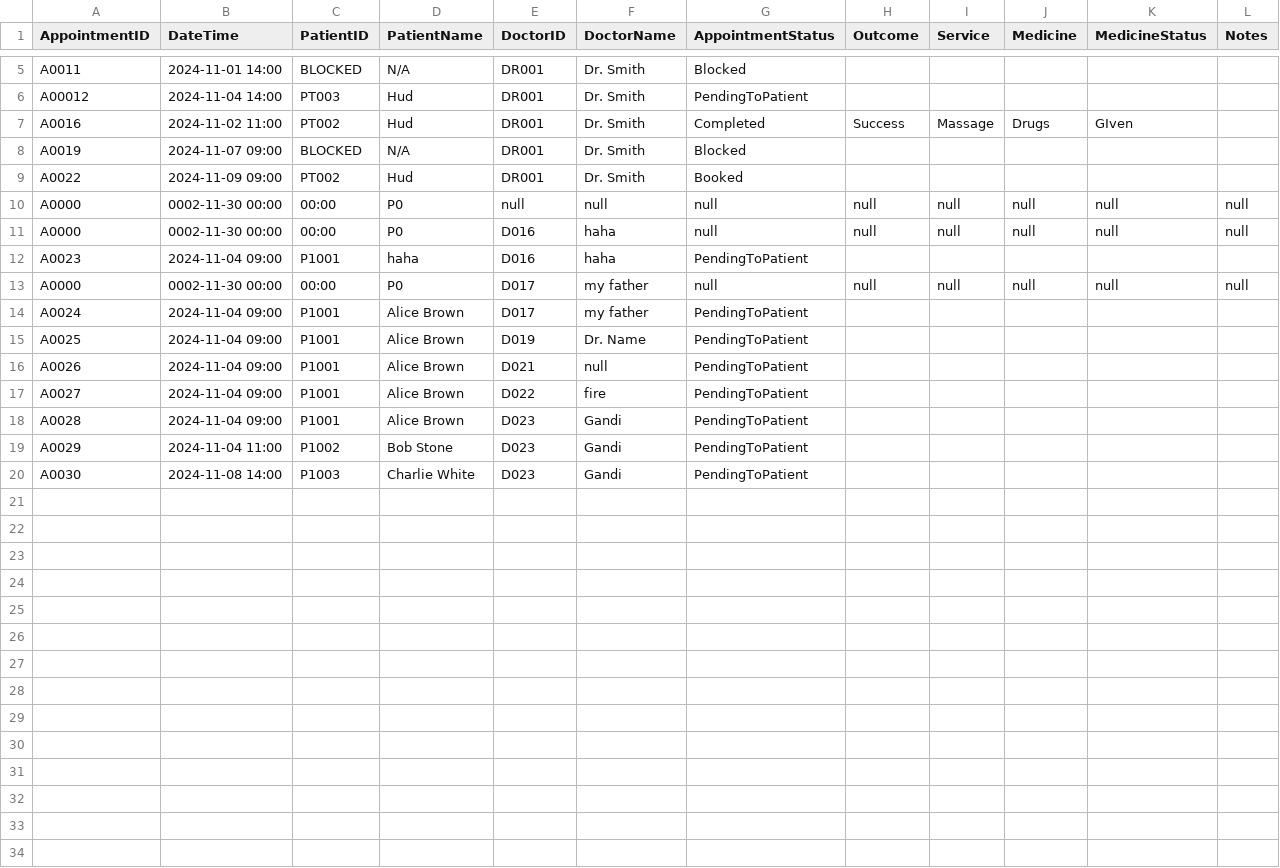
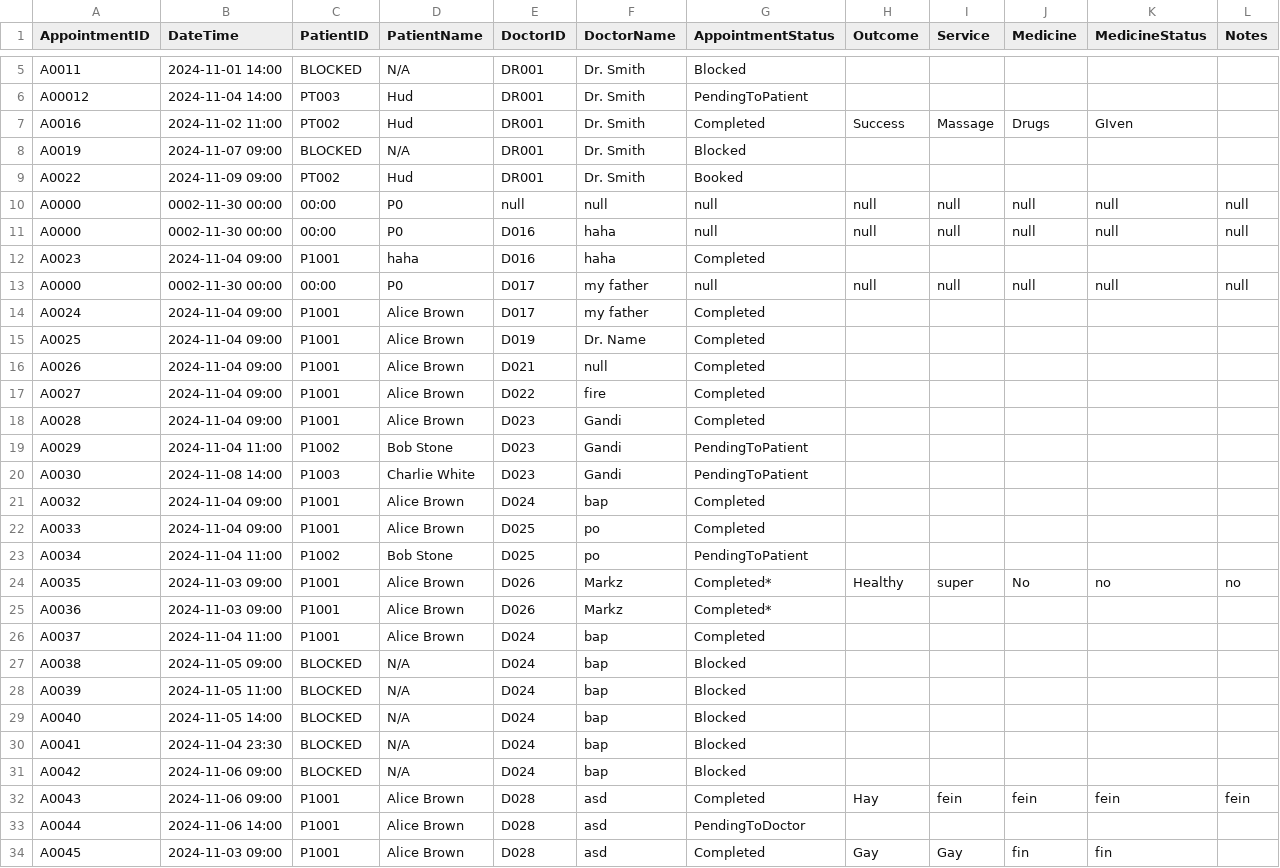
Before and after one commit to WhiteHatHud/SC2002Project, a CSV file: appointments.csv, drawn as a sheet; only a part is shown, gaps mark what is left out.

Commit message:
Commited Changes to Appt Controller and doctor UI

```diff
--- a/appointments.csv
+++ b/appointments.csv
@@ -11,10 +11,24 @@ A0000,0002-11-30 00:00,00:00,P0,null,null,null,null,null,null,null,null
 A0000,0002-11-30 00:00,00:00,P0,D016,haha,null,null,null,null,null,null
-A0023,2024-11-04 09:00,P1001,haha,D016,haha,PendingToPatient,,,,,
+A0023,2024-11-04 09:00,P1001,haha,D016,haha,Completed,,,,,
 A0000,0002-11-30 00:00,00:00,P0,D017,my father,null,null,null,null,null,null
-A0024,2024-11-04 09:00,P1001,Alice Brown,D017,my father,PendingToPatient,,,,,
-A0025,2024-11-04 09:00,P1001,Alice Brown,D019,Dr. Name,PendingToPatient,,,,,
-A0026,2024-11-04 09:00,P1001,Alice Brown,D021,null,PendingToPatient,,,,,
-A0027,2024-11-04 09:00,P1001,Alice Brown,D022,fire,PendingToPatient,,,,,
-A0028,2024-11-04 09:00,P1001,Alice Brown,D023,Gandi,PendingToPatient,,,,,
+A0024,2024-11-04 09:00,P1001,Alice Brown,D017,my father,Completed,,,,,
+A0025,2024-11-04 09:00,P1001,Alice Brown,D019,Dr. Name,Completed,,,,,
+A0026,2024-11-04 09:00,P1001,Alice Brown,D021,null,Completed,,,,,
+A0027,2024-11-04 09:00,P1001,Alice Brown,D022,fire,Completed,,,,,
+A0028,2024-11-04 09:00,P1001,Alice Brown,D023,Gandi,Completed,,,,,
 A0029,2024-11-04 11:00,P1002,Bob Stone,D023,Gandi,PendingToPatient,,,,,
 A0030,2024-11-08 14:00,P1003,Charlie White,D023,Gandi,PendingToPatient,,,,,
+A0032,2024-11-04 09:00,P1001,Alice Brown,D024,bap,Completed,,,,,
+A0033,2024-11-04 09:00,P1001,Alice Brown,D025,po,Completed,,,,,
+A0034,2024-11-04 11:00,P1002,Bob Stone,D025,po,PendingToPatient,,,,,
+A0035,2024-11-03 09:00,P1001,Alice Brown,D026,Markz,Completed*,Healthy,super,No,no,no
+A0036,2024-11-03 09:00,P1001,Alice Brown,D026,Markz,Completed*,,,,,
+A0037,2024-11-04 11:00,P1001,Alice Brown,D024,bap,Completed,,,,,
+A0038,2024-11-05 09:00,BLOCKED,N/A,D024,bap,Blocked,,,,,
+A0039,2024-11-05 11:00,BLOCKED,N/A,D024,bap,Blocked,,,,,
+A0040,2024-11-05 14:00,BLOCKED,N/A,D024,bap,Blocked,,,,,
+A0041,2024-11-04 23:30,BLOCKED,N/A,D024,bap,Blocked,,,,,
+A0042,2024-11-06 09:00,BLOCKED,N/A,D024,bap,Blocked,,,,,
+A0043,2024-11-06 09:00,P1001,Alice Brown,D028,asd,Completed,Hay,fein,fein,fein,fein
+A0044,2024-11-06 14:00,P1001,Alice Brown,D028,asd,PendingToDoctor,,,,,
+A0045,2024-11-03 09:00,P1001,Alice Brown,D028,asd,Completed,Gay,Gay,fin,fin,
```
Also changed, not shown: 2 other files.
